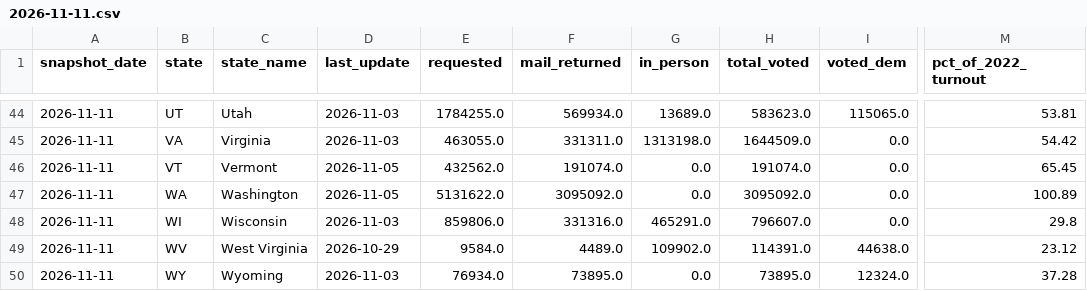
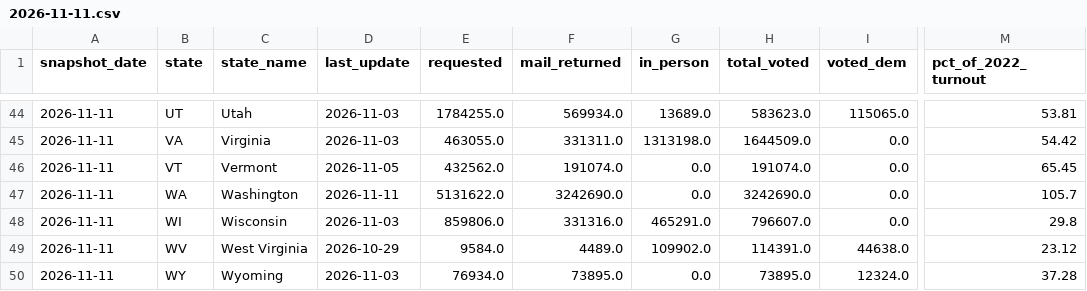
Before and after one commit to homedoctorpro/election-tracker, a CSV file: data/history/ev_states/2026-11-11.csv, drawn as a sheet; only a part is shown, gaps mark what is left out; the diff names each change by its address in the sheet, - before the commit and + after, or states it on an @@ line.

```diff
--- a/data/history/ev_states/2026-11-11.csv
+++ b/data/history/ev_states/2026-11-11.csv
-D47 (last_update): 2026-11-05
+D47 (last_update): 2026-11-11
-F47 (mail_returned): 3095092.0
+F47 (mail_returned): 3242690.0
-H47 (total_voted): 3095092.0
+H47 (total_voted): 3242690.0
-M47 (pct_of_2022_turnout): 100.89
+M47 (pct_of_2022_turnout): 105.7
```
Also changed, not shown: data/history/ev_by_update.csv, data/history/tx_precincts/2026-10-29.csv, 7 other files.
